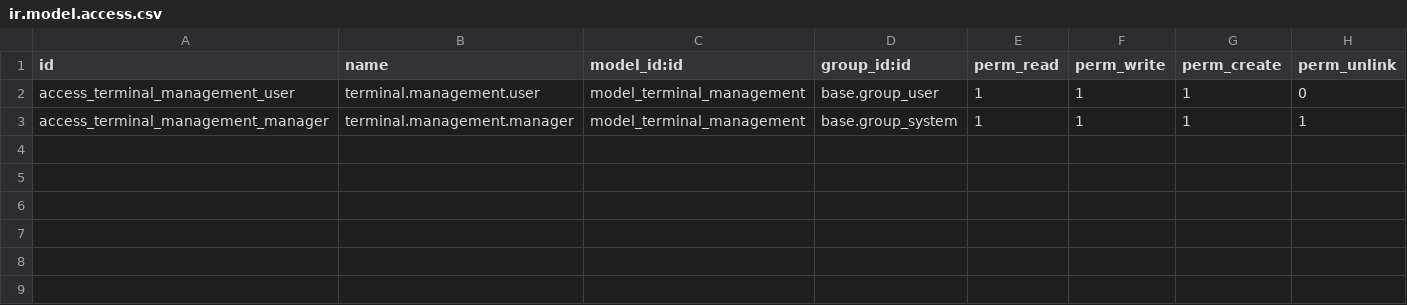
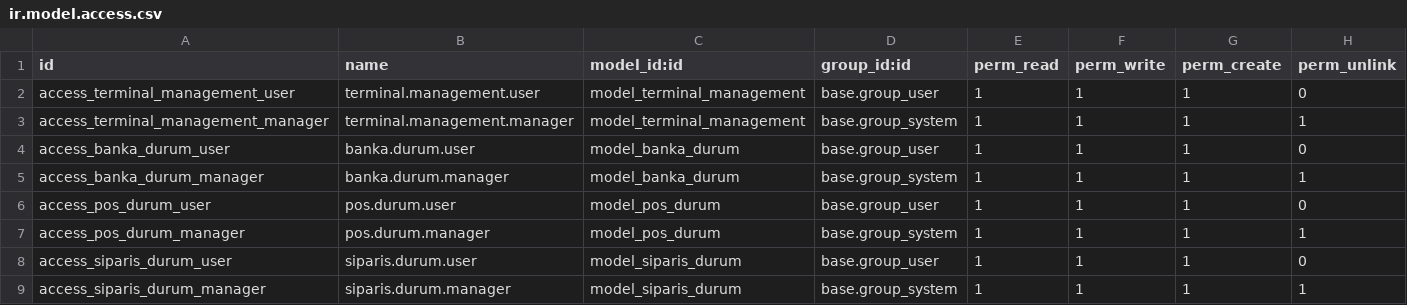
Before and after one commit to test-organization002/odoo, a CSV file: terminal_management/security/ir.model.access.csv, drawn as a sheet; the diff names each change by its address in the sheet, - before the commit and + after, or states it on an @@ line.

Commit message:
feat: add new status management models and pages - Banka Durum, POS Durum, Sipariş Durum with full CRUD operations, views, menus and demo data

```diff
--- a/terminal_management/security/ir.model.access.csv
+++ b/terminal_management/security/ir.model.access.csv
+row 4: access_banka_durum_user | banka.durum.user | model_banka_durum | base.group_user | 1 | 1 | 1 | 0
+row 5: access_banka_durum_manager | banka.durum.manager | model_banka_durum | base.group_system | 1 | 1 | 1 | 1
+row 6: access_pos_durum_user | pos.durum.user | model_pos_durum | base.group_user | 1 | 1 | 1 | 0
+row 7: access_pos_durum_manager | pos.durum.manager | model_pos_durum | base.group_system | 1 | 1 | 1 | 1
+row 8: access_siparis_durum_user | siparis.durum.user | model_siparis_durum | base.group_user | 1 | 1 | 1 | 0
+row 9: access_siparis_durum_manager | siparis.durum.manager | model_siparis_durum | base.group_system | 1 | 1 | 1 | 1
```
Also changed, not shown: 13 other files.
